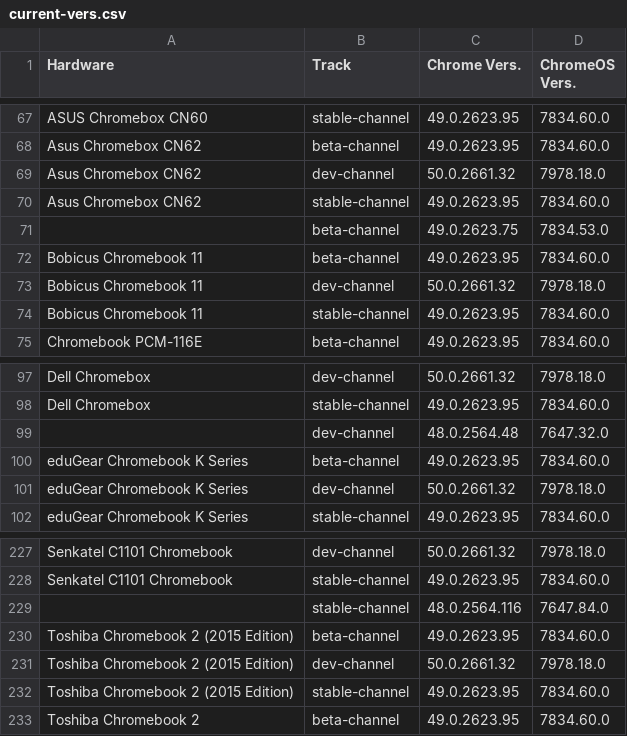
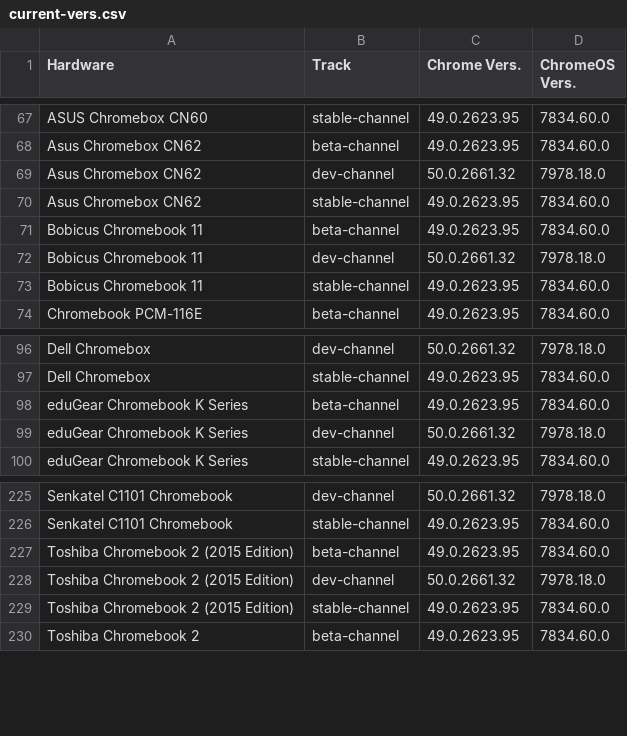
Before and after one commit to DennisLfromGA/CBC-Projects, a CSV file: current-vers.csv, drawn as a sheet; only a part is shown, gaps mark what is left out; the diff names each change by its address in the sheet, - before the commit and + after, or states it on an @@ line.

Commit message:
Update current-vers.csv
Fixed broken/missing lines.

```diff
--- a/current-vers.csv
+++ b/current-vers.csv
-row 71:  | beta-channel | 49.0.2623.75 | 7834.53.0
-row 99:  | dev-channel | 48.0.2564.48 | 7647.32.0
-row 229:  | stable-channel | 48.0.2564.116 | 7647.84.0
```
